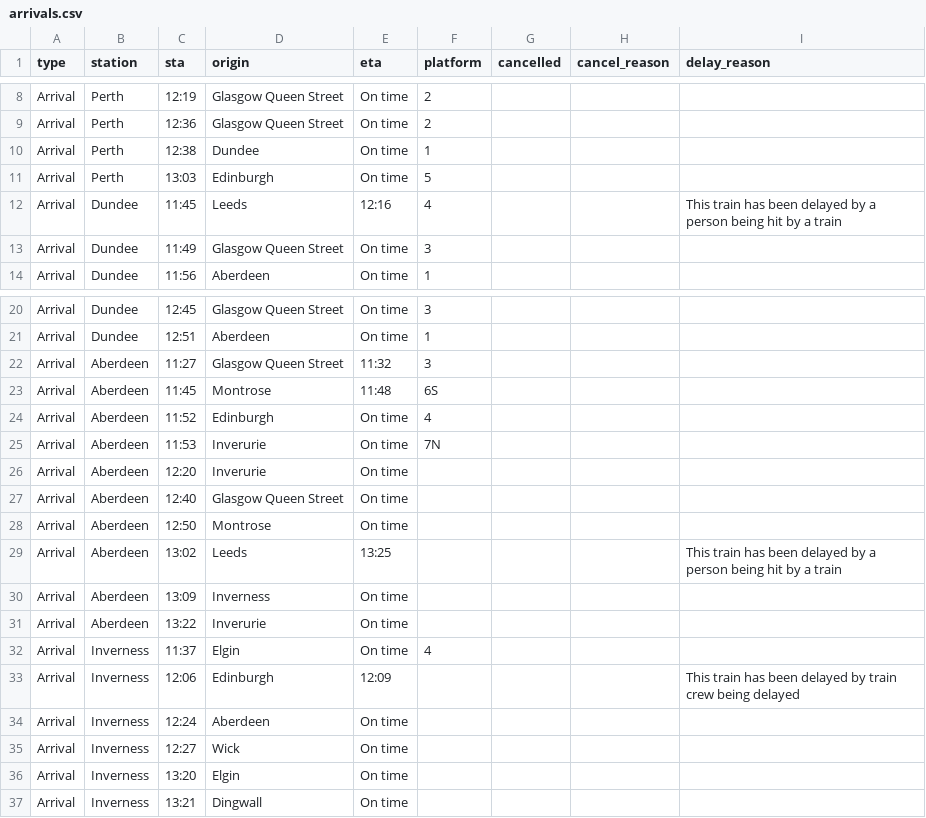
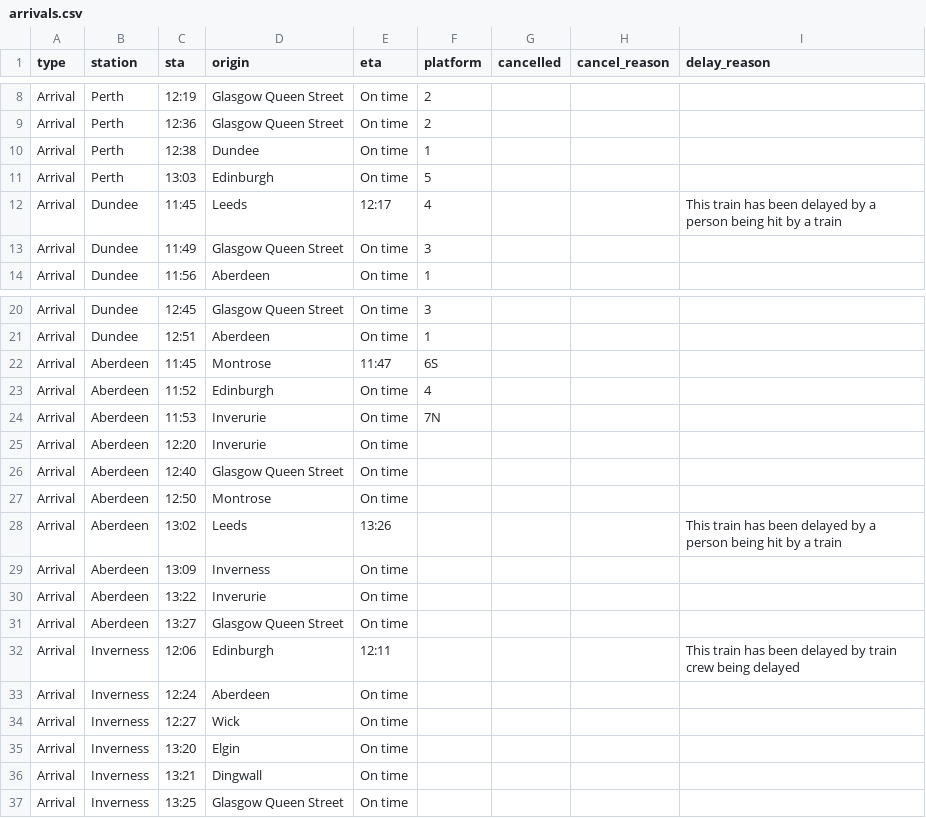
Before and after one commit to EmaSabl/trainTests, a CSV file: data/arrivals.csv, drawn as a sheet; only a part is shown, gaps mark what is left out.

```diff
--- a/data/arrivals.csv
+++ b/data/arrivals.csv
@@ -11,3 +11,3 @@ Arrival,Perth,12:38,Dundee,On time,1,,,
 Arrival,Perth,13:03,Edinburgh,On time,5,,,
-Arrival,Dundee,11:45,Leeds,12:16,4,,,This train has been delayed by a person being hit by a train
+Arrival,Dundee,11:45,Leeds,12:17,4,,,This train has been delayed by a person being hit by a train
 Arrival,Dundee,11:49,Glasgow Queen Street,On time,3,,,
@@ -21,4 +21,3 @@ Arrival,Dundee,12:45,Glasgow Queen Street,On time,3,,,
 Arrival,Dundee,12:51,Aberdeen,On time,1,,,
-Arrival,Aberdeen,11:27,Glasgow Queen Street,11:32,3,,,
-Arrival,Aberdeen,11:45,Montrose,11:48,6S,,,
+Arrival,Aberdeen,11:45,Montrose,11:47,6S,,,
 Arrival,Aberdeen,11:52,Edinburgh,On time,4,,,
@@ -28,7 +27,7 @@ Arrival,Aberdeen,12:40,Glasgow Queen Street,On time,,,,
 Arrival,Aberdeen,12:50,Montrose,On time,,,,
-Arrival,Aberdeen,13:02,Leeds,13:25,,,,This train has been delayed by a person being hit by a train
+Arrival,Aberdeen,13:02,Leeds,13:26,,,,This train has been delayed by a person being hit by a train
 Arrival,Aberdeen,13:09,Inverness,On time,,,,
 Arrival,Aberdeen,13:22,Inverurie,On time,,,,
-Arrival,Inverness,11:37,Elgin,On time,4,,,
-Arrival,Inverness,12:06,Edinburgh,12:09,,,,This train has been delayed by train crew being delayed
+Arrival,Aberdeen,13:27,Glasgow Queen Street,On time,,,,
+Arrival,Inverness,12:06,Edinburgh,12:11,,,,This train has been delayed by train crew being delayed
 Arrival,Inverness,12:24,Aberdeen,On time,,,,
@@ -37 +36,2 @@ Arrival,Inverness,13:20,Elgin,On time,,,,
 Arrival,Inverness,13:21,Dingwall,On time,,,,
+Arrival,Inverness,13:25,Glasgow Queen Street,On time,,,,
```
Also changed, not shown: data/departures.csv.
